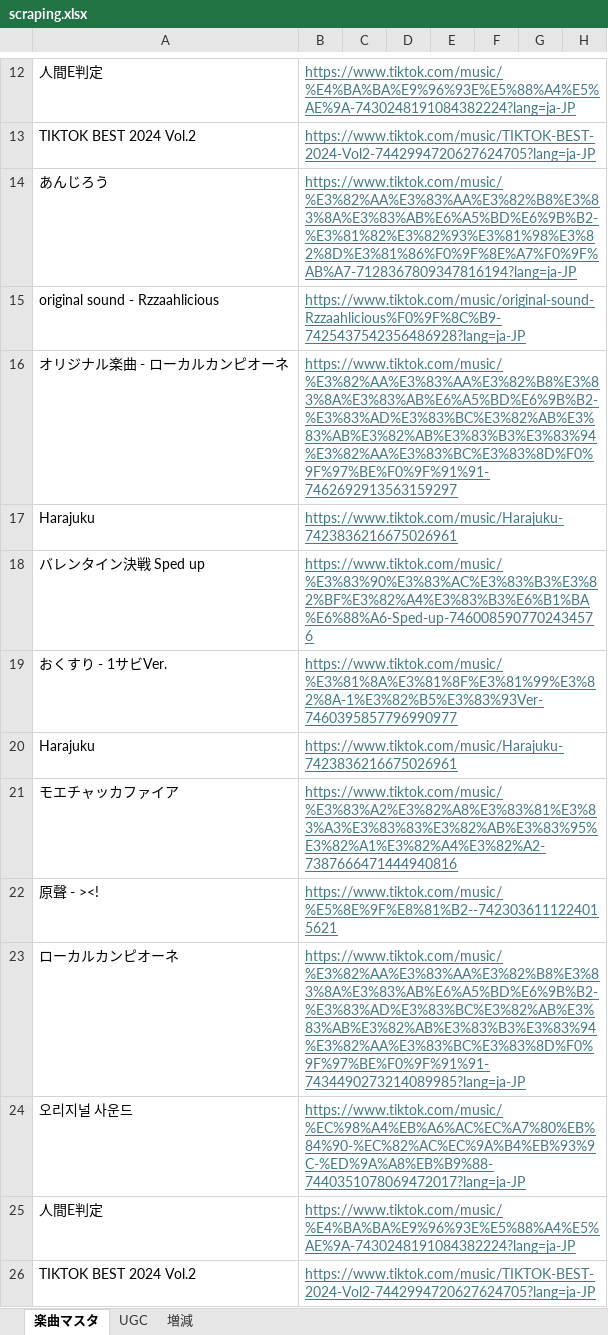
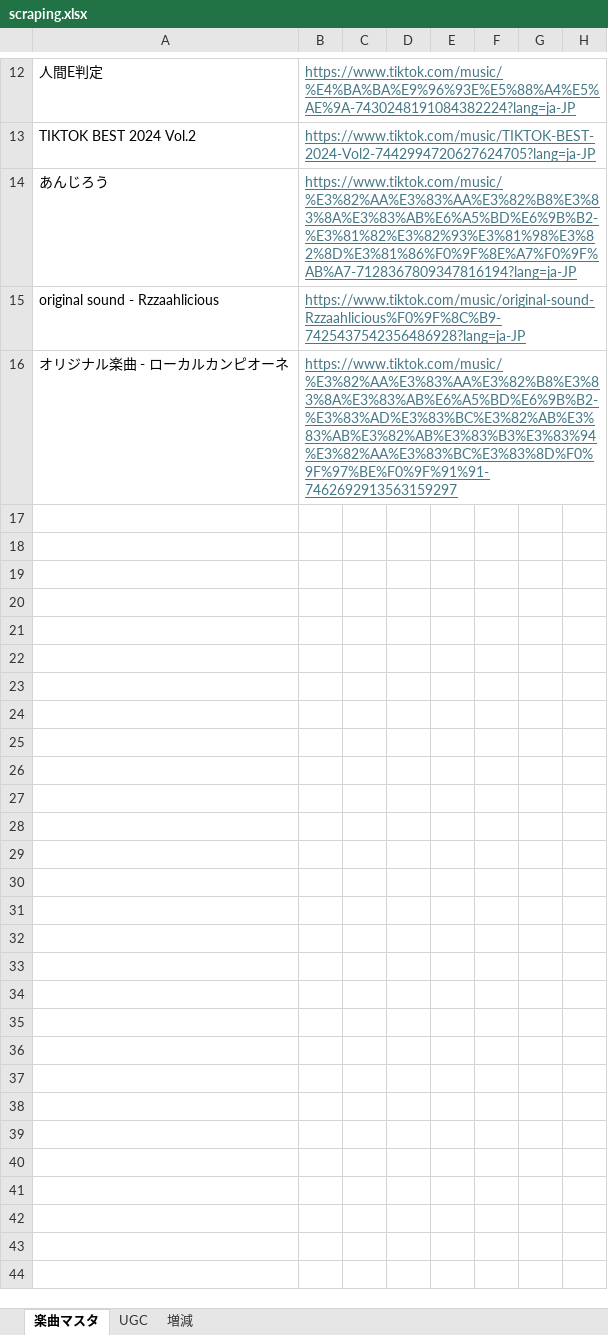
Before and after one commit to keisuke-saito25/tiktok_scraper_v2, an Excel workbook: scraping.xlsx, sheet 楽曲マスタ, drawn as a sheet; only a part is shown, gaps mark what is left out; values as stored, in another font and other column widths than the file's, no borders; charts and pictures not drawn; the diff covers the shown part only; the diff names each change by its address in the sheet, - before the commit and + after, or states it on an @@ line.

```diff
--- a/scraping.xlsx (sheet 楽曲マスタ)
+++ b/scraping.xlsx (sheet 楽曲マスタ)
-row 17: Harajuku | https://www.tiktok.com/music/Harajuku-7423836216675026961
-row 18: バレンタイン決戦 Sped up | https://www.tiktok.com/music/%E3%83%90%E3%83%AC%E3%83%B3%E3%82%BF%E3%82%A4%E3%83%B3%E6%B1%BA%E6%88%A6-Sped-up-7460085907702434576
-row 19: おくすり - 1サビVer. | https://www.tiktok.com/music/%E3%81%8A%E3%81%8F%E3%81%99%E3%82%8A-1%E3%82%B5%E3%83%93Ver-7460395857796990977
-row 20: Harajuku | https://www.tiktok.com/music/Harajuku-7423836216675026961
-row 21: モエチャッカファイア | https://www.tiktok.com/music/%E3%83%A2%E3%82%A8%E3%83%81%E3%83%A3%E3%83%83%E3%82%AB%E3%83%95%E3%82%A1%E3%82%A4%E3%82%A2-7387666471444940816
-row 22: 原聲 - ><! | https://www.tiktok.com/music/%E5%8E%9F%E8%81%B2--7423036111224015621
-row 23: ローカルカンピオーネ | https://www.tiktok.com/music/%E3%82%AA%E3%83%AA%E3%82%B8%E3%83%8A%E3%83%AB%E6%A5%BD%E6%9B%B2-%E3%83%AD%E3%83%BC%E3%82%AB%E3%83%AB%E3%82%AB%E3%83%B3%E3%83%94%E3%82%AA%E3%83%BC%E3%83%8D%F0%9F%97%BE%F0%9F%91%91-7434490273214089985?lang=ja-JP
-row 24: 오리지널 사운드 | https://www.tiktok.com/music/%EC%98%A4%EB%A6%AC%EC%A7%80%EB%84%90-%EC%82%AC%EC%9A%B4%EB%93%9C-%ED%9A%A8%EB%B9%88-7440351078069472017?lang=ja-JP
-row 25: 人間E判定 | https://www.tiktok.com/music/%E4%BA%BA%E9%96%93E%E5%88%A4%E5%AE%9A-7430248191084382224?lang=ja-JP
-row 26: TIKTOK BEST 2024 Vol.2 | https://www.tiktok.com/music/TIKTOK-BEST-2024-Vol2-7442994720627624705?lang=ja-JP
```
Also changed, not shown: 43 removed rows and 4 edited cells elsewhere in this sheet, sheet UGC, sheet 増減, charts or pictures, 8 other files.
